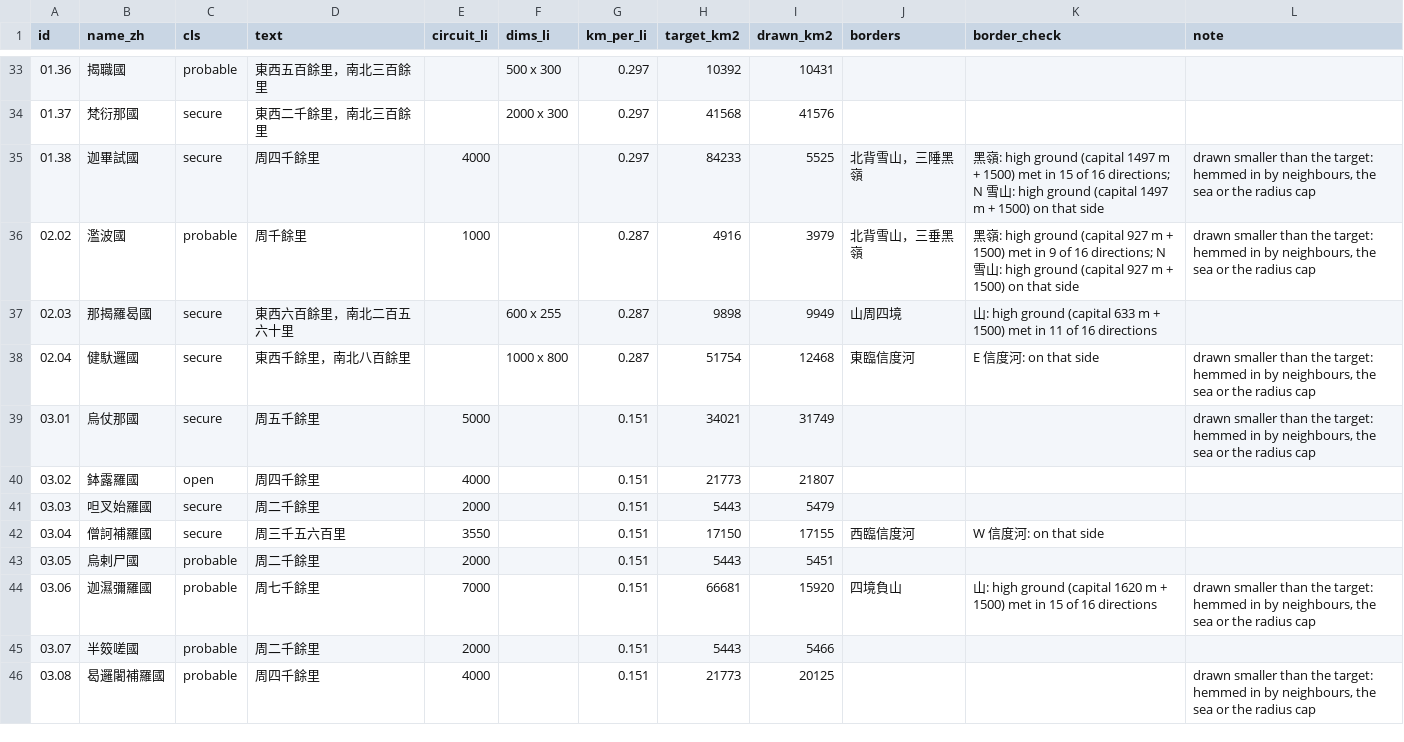
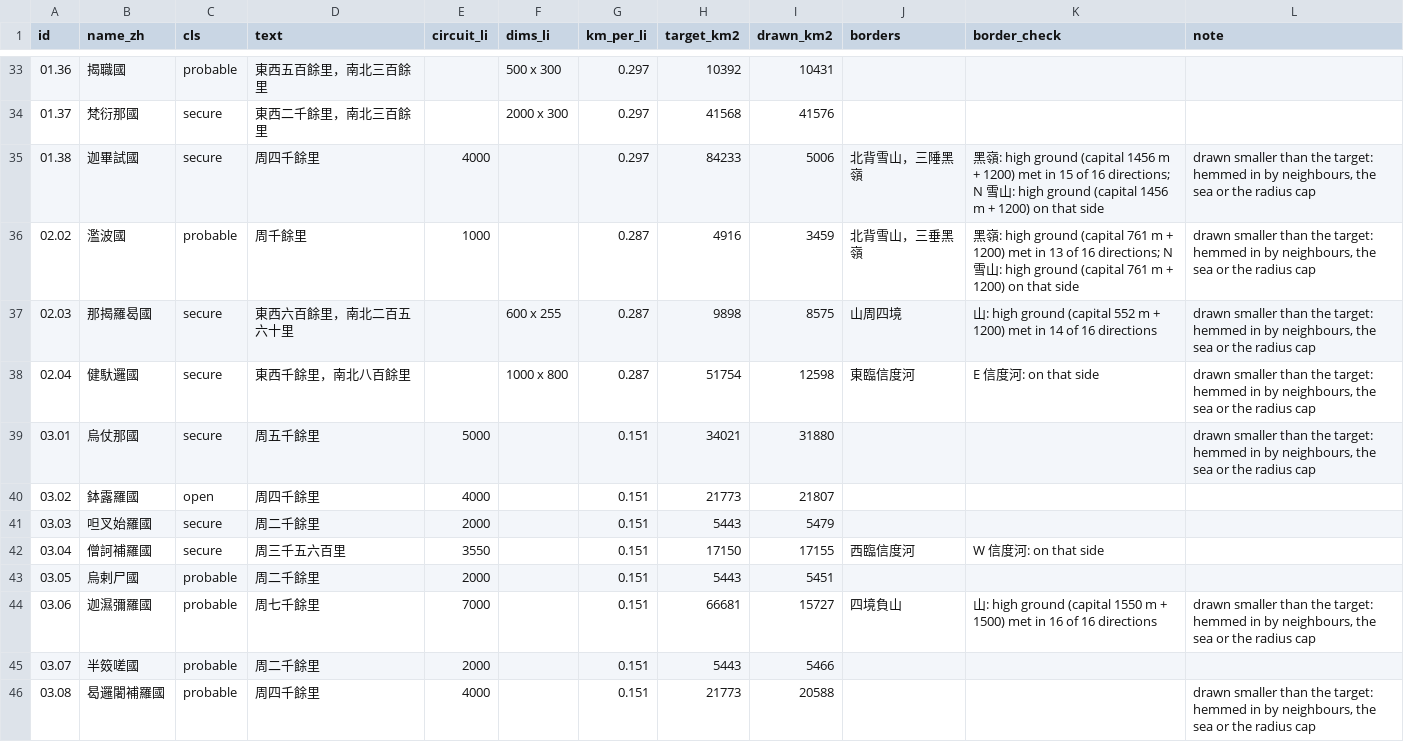
Before and after one commit to kengoharimoto/xuanzang-places, a TSV file: data/country_areas.tsv, drawn as a sheet; only a part is shown, gaps mark what is left out; the diff covers the shown part only.

```diff
--- a/data/country_areas.tsv
+++ b/data/country_areas.tsv
@@ -34,7 +34,7 @@ id	name_zh	cls	text	circuit_li	dims_li	km_per_li	target_km2	drawn_km2	borders	bo
 01.37	梵衍那國	secure	東西二千餘里，南北三百餘里		2000 x 300	0.297	41568	41576			
-01.38	迦畢試國	secure	周四千餘里	4000		0.297	84233	5525	北背雪山，三陲黑嶺	黑嶺: high ground (capital 1497 m + 1500) met in 15 of 16 directions; N 雪山: high ground (capital 1497 m + 1500) on that side	drawn smaller than the target: hemmed in by neighbours, the sea or the radius cap
-02.02	濫波國	probable	周千餘里	1000		0.287	4916	3979	北背雪山，三垂黑嶺	黑嶺: high ground (capital 927 m + 1500) met in 9 of 16 directions; N 雪山: high ground (capital 927 m + 1500) on that side	drawn smaller than the target: hemmed in by neighbours, the sea or the radius cap
-02.03	那揭羅曷國	secure	東西六百餘里，南北二百五六十里		600 x 255	0.287	9898	9949	山周四境	山: high ground (capital 633 m + 1500) met in 11 of 16 directions	
-02.04	健馱邏國	secure	東西千餘里，南北八百餘里		1000 x 800	0.287	51754	12468	東臨信度河	E 信度河: on that side	drawn smaller than the target: hemmed in by neighbours, the sea or the radius cap
-03.01	烏仗那國	secure	周五千餘里	5000		0.151	34021	31749			drawn smaller than the target: hemmed in by neighbours, the sea or the radius cap
+01.38	迦畢試國	secure	周四千餘里	4000		0.297	84233	5006	北背雪山，三陲黑嶺	黑嶺: high ground (capital 1456 m + 1200) met in 15 of 16 directions; N 雪山: high ground (capital 1456 m + 1200) on that side	drawn smaller than the target: hemmed in by neighbours, the sea or the radius cap
+02.02	濫波國	probable	周千餘里	1000		0.287	4916	3459	北背雪山，三垂黑嶺	黑嶺: high ground (capital 761 m + 1200) met in 13 of 16 directions; N 雪山: high ground (capital 761 m + 1200) on that side	drawn smaller than the target: hemmed in by neighbours, the sea or the radius cap
+02.03	那揭羅曷國	secure	東西六百餘里，南北二百五六十里		600 x 255	0.287	9898	8575	山周四境	山: high ground (capital 552 m + 1200) met in 14 of 16 directions	drawn smaller than the target: hemmed in by neighbours, the sea or the radius cap
+02.04	健馱邏國	secure	東西千餘里，南北八百餘里		1000 x 800	0.287	51754	12598	東臨信度河	E 信度河: on that side	drawn smaller than the target: hemmed in by neighbours, the sea or the radius cap
+03.01	烏仗那國	secure	周五千餘里	5000		0.151	34021	31880			drawn smaller than the target: hemmed in by neighbours, the sea or the radius cap
 03.02	鉢露羅國	open	周四千餘里	4000		0.151	21773	21807			
@@ -43,4 +43,4 @@ id	name_zh	cls	text	circuit_li	dims_li	km_per_li	target_km2	drawn_km2	borders	bo
 03.05	烏剌尸國	probable	周二千餘里	2000		0.151	5443	5451			
-03.06	迦濕彌羅國	probable	周七千餘里	7000		0.151	66681	15920	四境負山	山: high ground (capital 1620 m + 1500) met in 15 of 16 directions	drawn smaller than the target: hemmed in by neighbours, the sea or the radius cap
+03.06	迦濕彌羅國	probable	周七千餘里	7000		0.151	66681	15727	四境負山	山: high ground (capital 1550 m + 1500) met in 16 of 16 directions	drawn smaller than the target: hemmed in by neighbours, the sea or the radius cap
 03.07	半笯嗟國	probable	周二千餘里	2000		0.151	5443	5466			
-03.08	曷邏闍補羅國	probable	周四千餘里	4000		0.151	21773	20125			drawn smaller than the target: hemmed in by neighbours, the sea or the radius cap
+03.08	曷邏闍補羅國	probable	周四千餘里	4000		0.151	21773	20588			drawn smaller than the target: hemmed in by neighbours, the sea or the radius cap
```
Also changed, not shown: 27 edited cells elsewhere in this file, 5 other files.
